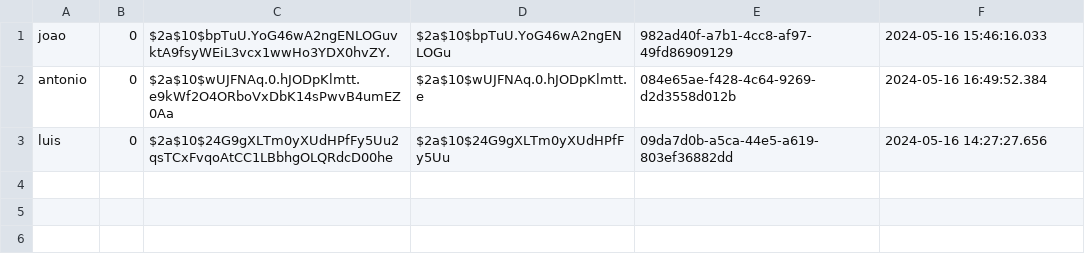
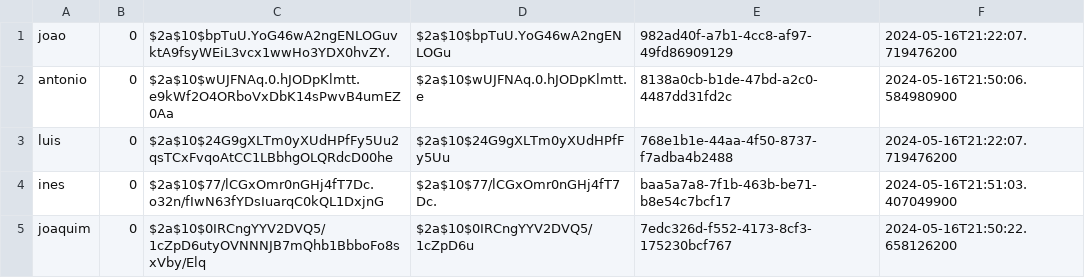
Before and after one commit to Adriano-7/feup-cpd-project-2, a CSV file: assign2/src/main/java/org/project/database/database.csv, drawn as a sheet.

```diff
--- a/assign2/src/main/java/org/project/database/database.csv
+++ b/assign2/src/main/java/org/project/database/database.csv
@@ -1,3 +1,5 @@
-joao,0,$2a$10$bpTuU.YoG46wA2ngENLOGuvktA9fsyWEiL3vcx1wwHo3YDX0hvZY.,$2a$10$bpTuU.YoG46wA2ngENLOGu,982ad40f-a7b1-4cc8-af97-49fd86909129,2024-05-16 15:46:16.033
-antonio,0,$2a$10$wUJFNAq.0.hJODpKlmtt.e9kWf2O4ORboVxDbK14sPwvB4umEZ0Aa,$2a$10$wUJFNAq.0.hJODpKlmtt.e,084e65ae-f428-4c64-9269-d2d3558d012b,2024-05-16 16:49:52.384
-luis,0,$2a$10$24G9gXLTm0yXUdHPfFy5Uu2qsTCxFvqoAtCC1LBbhgOLQRdcD00he,$2a$10$24G9gXLTm0yXUdHPfFy5Uu,09da7d0b-a5ca-44e5-a619-803ef36882dd,2024-05-16 14:27:27.656
+joao,0,$2a$10$bpTuU.YoG46wA2ngENLOGuvktA9fsyWEiL3vcx1wwHo3YDX0hvZY.,$2a$10$bpTuU.YoG46wA2ngENLOGu,982ad40f-a7b1-4cc8-af97-49fd86909129,2024-05-16T21:22:07.719476200
+antonio,0,$2a$10$wUJFNAq.0.hJODpKlmtt.e9kWf2O4ORboVxDbK14sPwvB4umEZ0Aa,$2a$10$wUJFNAq.0.hJODpKlmtt.e,8138a0cb-b1de-47bd-a2c0-4487dd31fd2c,2024-05-16T21:50:06.584980900
+luis,0,$2a$10$24G9gXLTm0yXUdHPfFy5Uu2qsTCxFvqoAtCC1LBbhgOLQRdcD00he,$2a$10$24G9gXLTm0yXUdHPfFy5Uu,768e1b1e-44aa-4f50-8737-f7adba4b2488,2024-05-16T21:22:07.719476200
+ines,0,$2a$10$77/lCGxOmr0nGHj4fT7Dc.o32n/fIwN63fYDsIuarqC0kQL1DxjnG,$2a$10$77/lCGxOmr0nGHj4fT7Dc.,baa5a7a8-7f1b-463b-be71-b8e54c7bcf17,2024-05-16T21:51:03.407049900
+joaquim,0,$2a$10$0IRCngYYV2DVQ5/1cZpD6utyOVNNNJB7mQhb1BbboFo8sxVby/Elq,$2a$10$0IRCngYYV2DVQ5/1cZpD6u,7edc326d-f552-4173-8cf3-175230bcf767,2024-05-16T21:50:22.658126200
```
Also changed, not shown: 5 other files.
